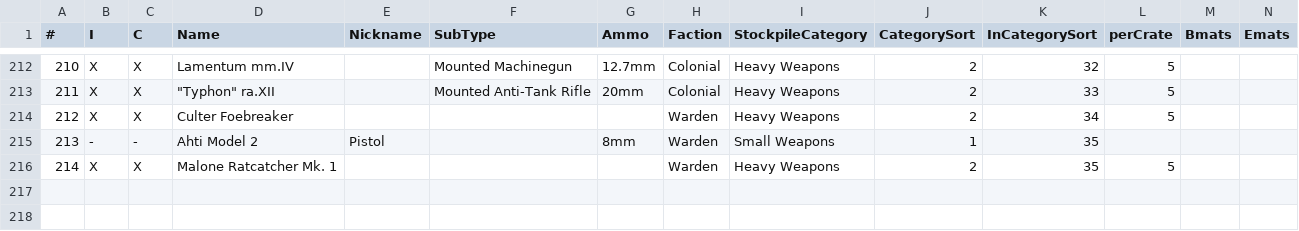
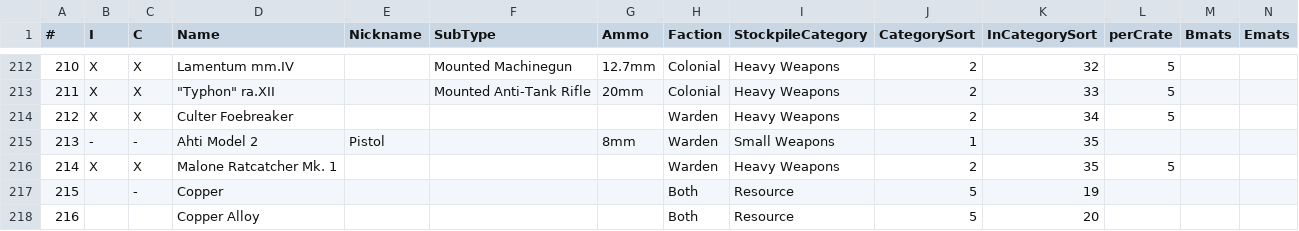
Before and after one commit to tehruttiger/Stockpiler, a CSV file: ItemNumbering.csv, drawn as a sheet; only a part is shown, gaps mark what is left out; rows hold the shown columns only; the diff names each change by its address in the sheet, - before the commit and + after, or states it on an @@ line.

Commit message:
1.0b
Added ability to train Stockpiler to new icon set for those that use mods
When Learning is enabled, it will ask you to identify new icons it finds
To use, set the Icon Set to Custom at the top and make sure Learning Mode is checked, then Save with the Clipboard Icon
Scanning with F3 will then try to scan, first asking you to teach it new icons

* Small update to positioning of learning mode popups
* Added copper and copper alloy

```diff
--- a/ItemNumbering.csv
+++ b/ItemNumbering.csv
+row 217: 215 |  | - | Copper |  |  |  | Both | Resource | 5 | 19
+row 218: 216 |  |  | Copper Alloy |  |  |  | Both | Resource | 5 | 20
```
Also changed, not shown: Missing.csv, 4 other files.
